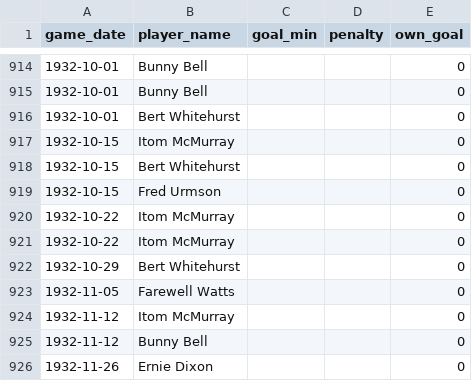
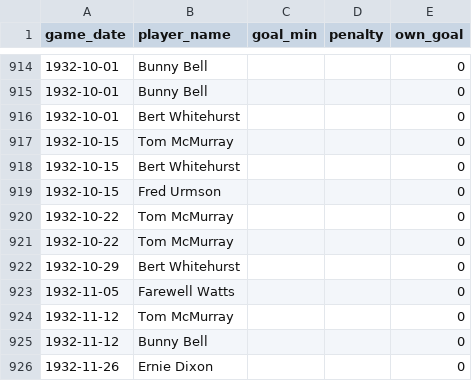
Before and after one commit to petebrown/pre-2023-data-prep, a CSV file: data/goals.csv, drawn as a sheet; only a part is shown, gaps mark what is left out.

Commit message:
ran after fixing Itom -> Tom fypo

```diff
--- a/data/goals.csv
+++ b/data/goals.csv
@@ -916,10 +916,10 @@ game_date,player_name,goal_min,penalty,own_goal
 1932-10-01,Bert Whitehurst,,,0
-1932-10-15,Itom McMurray,,,0
+1932-10-15,Tom McMurray,,,0
 1932-10-15,Bert Whitehurst,,,0
 1932-10-15,Fred Urmson,,,0
-1932-10-22,Itom McMurray,,,0
-1932-10-22,Itom McMurray,,,0
+1932-10-22,Tom McMurray,,,0
+1932-10-22,Tom McMurray,,,0
 1932-10-29,Bert Whitehurst,,,0
 1932-11-05,Farewell Watts,,,0
-1932-11-12,Itom McMurray,,,0
+1932-11-12,Tom McMurray,,,0
 1932-11-12,Bunny Bell,,,0
```
Also changed, not shown: data/player_dobs.csv, data/sub_mins.csv, 2 other files.
